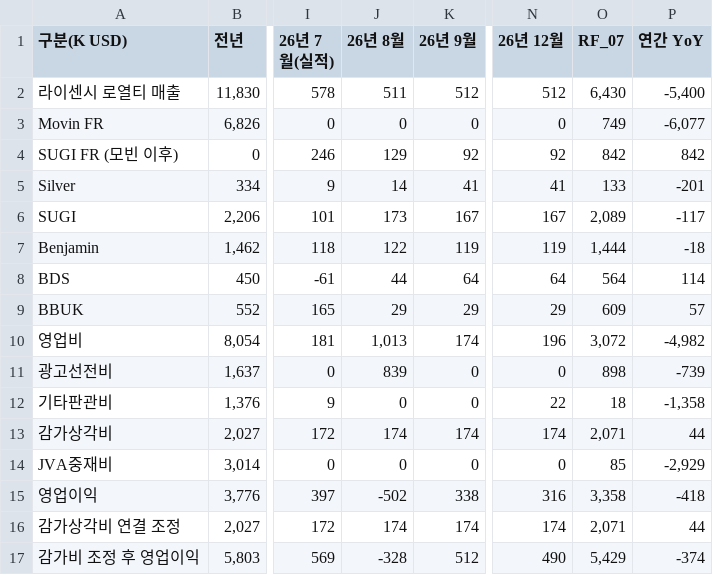
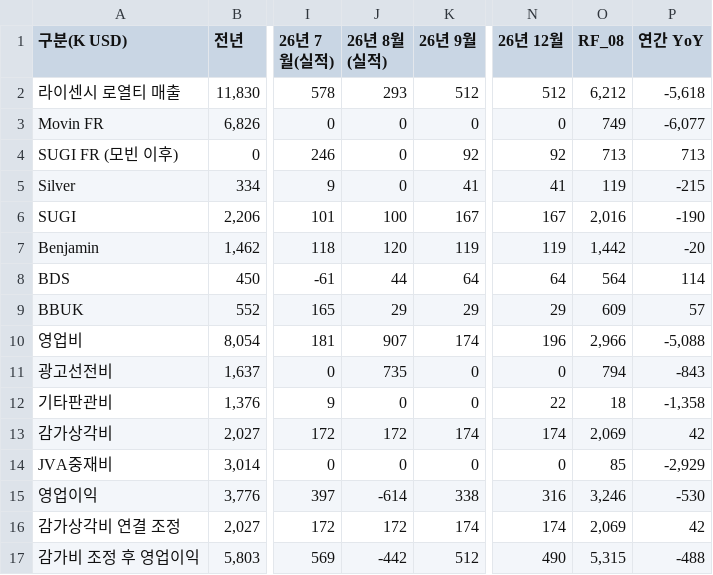
Before and after one commit to kyeongsoo88/New_stodashboard, a CSV file: frontend/public/data/ste-income-statement-2026.csv, drawn as a sheet; only a part is shown, gaps mark what is left out; the diff names each change by its address in the sheet, - before the commit and + after, or states it on an @@ line.

```diff
--- a/frontend/public/data/ste-income-statement-2026.csv
+++ b/frontend/public/data/ste-income-statement-2026.csv
-J1: 26년 8월
+J1: 26년 8월(실적)
-O1: RF_07
+O1: RF_08
-J2 (26년 8월(실적)): 511
+J2 (26년 8월(실적)): 293
-O2 (RF_08): 6,430
+O2 (RF_08): 6,212
-P2 (연간 YoY): -5,400
+P2 (연간 YoY): -5,618
-J4 (26년 8월(실적)): 129
+J4 (26년 8월(실적)): 0
-O4 (RF_08): 842
+O4 (RF_08): 713
-P4 (연간 YoY): 842
+P4 (연간 YoY): 713
-J5 (26년 8월(실적)): 14
+J5 (26년 8월(실적)): 0
-O5 (RF_08): 133
+O5 (RF_08): 119
-P5 (연간 YoY): -201
+P5 (연간 YoY): -215
-J6 (26년 8월(실적)): 173
+J6 (26년 8월(실적)): 100
-O6 (RF_08): 2,089
+O6 (RF_08): 2,016
-P6 (연간 YoY): -117
+P6 (연간 YoY): -190
-J7 (26년 8월(실적)): 122
+J7 (26년 8월(실적)): 120
-O7 (RF_08): 1,444
+O7 (RF_08): 1,442
-P7 (연간 YoY): -18
+P7 (연간 YoY): -20
-J10 (26년 8월(실적)): 1,013
+J10 (26년 8월(실적)): 907
-O10 (RF_08): 3,072
+O10 (RF_08): 2,966
-P10 (연간 YoY): -4,982
+P10 (연간 YoY): -5,088
-J11 (26년 8월(실적)): 839
+J11 (26년 8월(실적)): 735
-O11 (RF_08): 898
+O11 (RF_08): 794
-P11 (연간 YoY): -739
+P11 (연간 YoY): -843
-J13 (26년 8월(실적)): 174
+J13 (26년 8월(실적)): 172
-O13 (RF_08): 2,071
+O13 (RF_08): 2,069
-P13 (연간 YoY): 44
+P13 (연간 YoY): 42
-J15 (26년 8월(실적)): -502
+J15 (26년 8월(실적)): -614
-O15 (RF_08): 3,358
+O15 (RF_08): 3,246
-P15 (연간 YoY): -418
+P15 (연간 YoY): -530
-J16 (26년 8월(실적)): 174
+J16 (26년 8월(실적)): 172
-O16 (RF_08): 2,071
+O16 (RF_08): 2,069
-P16 (연간 YoY): 44
+P16 (연간 YoY): 42
-J17 (26년 8월(실적)): -328
+J17 (26년 8월(실적)): -442
-O17 (RF_08): 5,429
+O17 (RF_08): 5,315
-P17 (연간 YoY): -374
+P17 (연간 YoY): -488
```
